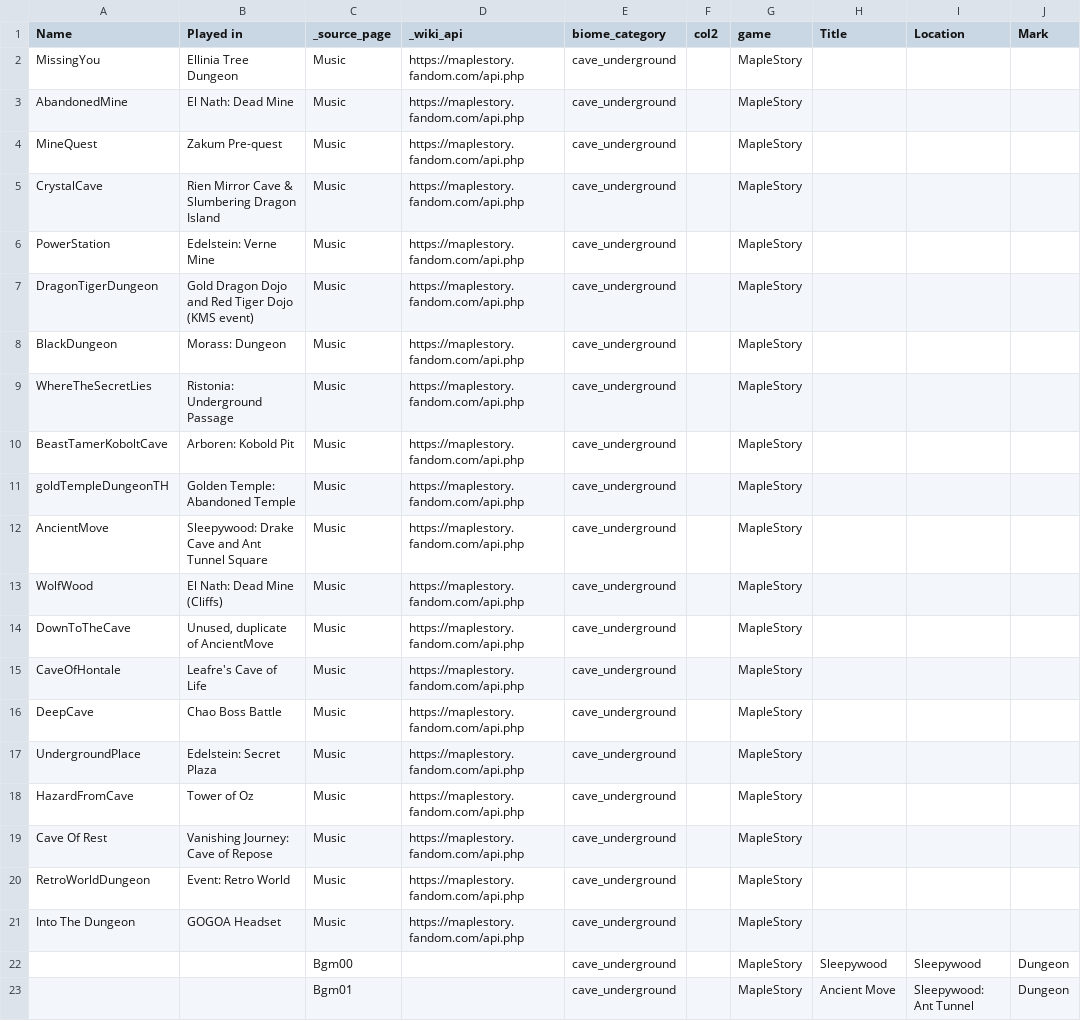
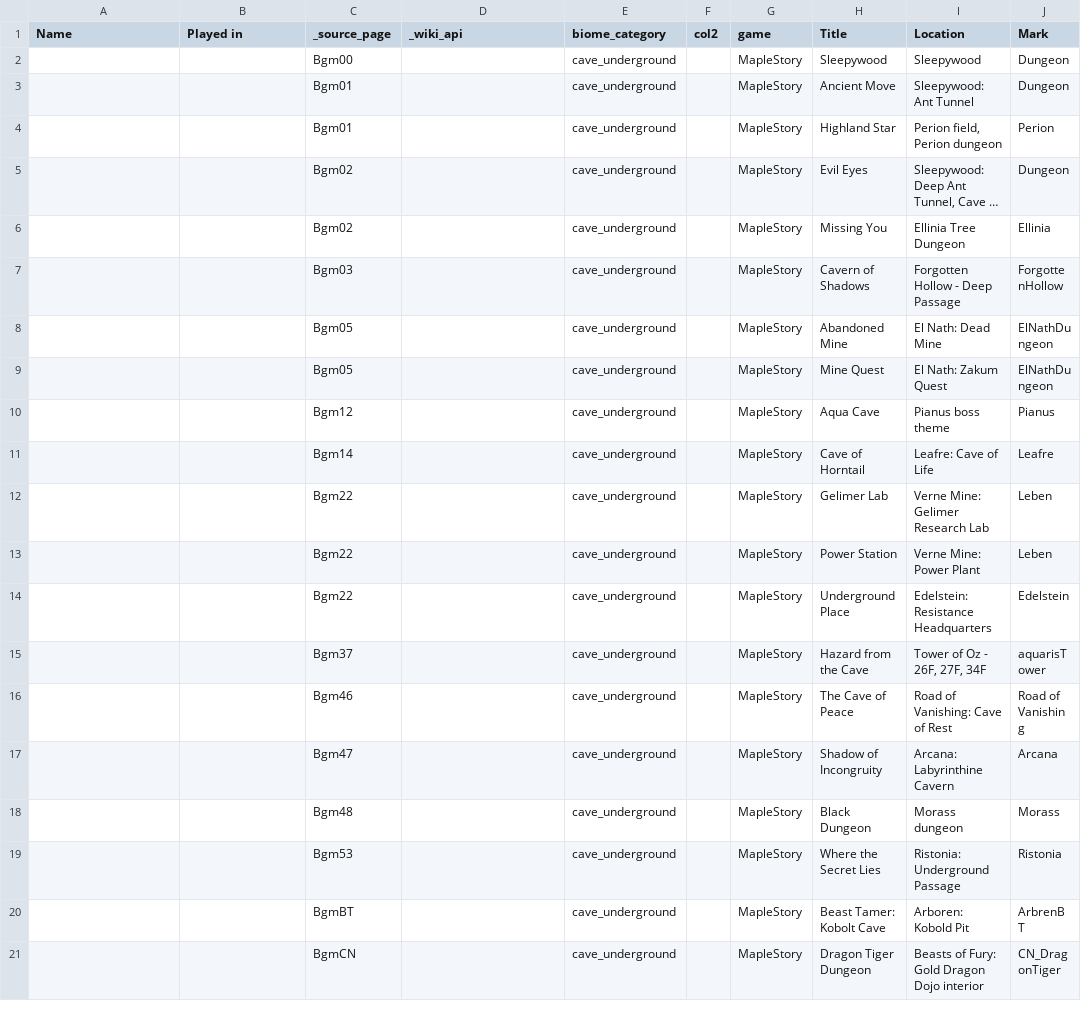
Before and after one commit to dg-lee23/small_diffusion, a CSV file: ost_biome_dataset/classified/cave_underground.csv, drawn as a sheet; only a part is shown; the shorter side is filled out with more unchanged rows; long unchanged cells end in …; rows hold the shown columns only; the diff names each change by its address in the sheet, - before the commit and + after, or states it on an @@ line.

```diff
--- a/ost_biome_dataset/classified/cave_underground.csv
+++ b/ost_biome_dataset/classified/cave_underground.csv
-row 2: MissingYou | Ellinia Tree Dungeon | Music | https://maplestory.fandom.com/api.php | cave_underground |  | MapleStory
-row 3: AbandonedMine | El Nath: Dead Mine | Music | https://maplestory.fandom.com/api.php | cave_underground |  | MapleStory
-row 4: MineQuest | Zakum Pre-quest | Music | https://maplestory.fandom.com/api.php | cave_underground |  | MapleStory
-row 5: CrystalCave | Rien Mirror Cave & Slumbering Dragon Island | Music | https://maplestory.fandom.com/api.php | cave_underground |  | MapleStory
-row 6: PowerStation | Edelstein: Verne Mine | Music | https://maplestory.fandom.com/api.php | cave_underground |  | MapleStory
-row 7: DragonTigerDungeon | Gold Dragon Dojo and Red Tiger Dojo (KMS event) | Music | https://maplestory.fandom.com/api.php | cave_underground |  | MapleStory
-row 8: BlackDungeon | Morass: Dungeon | Music | https://maplestory.fandom.com/api.php | cave_underground |  | MapleStory
-row 9: WhereTheSecretLies | Ristonia: Underground Passage | Music | https://maplestory.fandom.com/api.php | cave_underground |  | MapleStory
-row 10: BeastTamerKoboltCave | Arboren: Kobold Pit | Music | https://maplestory.fandom.com/api.php | cave_underground |  | MapleStory
-row 11: goldTempleDungeonTH | Golden Temple: Abandoned Temple | Music | https://maplestory.fandom.com/api.php | cave_underground |  | MapleStory
-row 12: AncientMove | Sleepywood: Drake Cave and Ant Tunnel Square | Music | https://maplestory.fandom.com/api.php | cave_underground |  | MapleStory
-row 13: WolfWood | El Nath: Dead Mine (Cliffs) | Music | https://maplestory.fandom.com/api.php | cave_underground |  | MapleStory
-row 14: DownToTheCave | Unused, duplicate of AncientMove | Music | https://maplestory.fandom.com/api.php | cave_underground |  | MapleStory
-row 15: CaveOfHontale | Leafre's Cave of Life | Music | https://maplestory.fandom.com/api.php | cave_underground |  | MapleStory
-row 16: DeepCave | Chao Boss Battle | Music | https://maplestory.fandom.com/api.php | cave_underground |  | MapleStory
-row 17: UndergroundPlace | Edelstein: Secret Plaza | Music | https://maplestory.fandom.com/api.php | cave_underground |  | MapleStory
-row 18: HazardFromCave | Tower of Oz | Music | https://maplestory.fandom.com/api.php | cave_underground |  | MapleStory
-row 19: Cave Of Rest | Vanishing Journey: Cave of Repose | Music | https://maplestory.fandom.com/api.php | cave_underground |  | MapleStory
-row 20: RetroWorldDungeon | Event: Retro World | Music | https://maplestory.fandom.com/api.php | cave_underground |  | MapleStory
-row 21: Into The Dungeon | GOGOA Headset | Music | https://maplestory.fandom.com/api.php | cave_underground |  | MapleStory
```
Also changed, not shown: ost_biome_dataset/classified/desert_rock.csv, ost_biome_dataset/classified/forest_jungle.csv, 6 other files.
